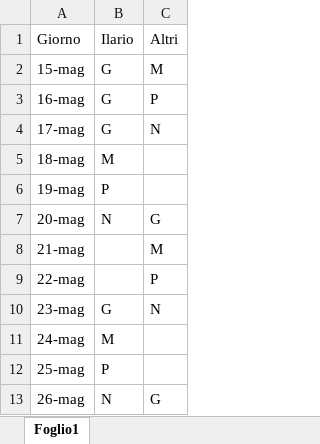
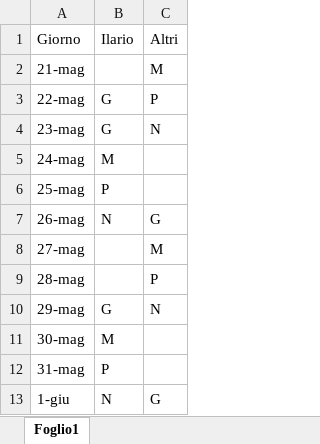
Before and after one commit to glasgog/xls2gcal, an Excel workbook: esempio.xlsx, sheet Foglio1, drawn as a sheet; values as stored, in another font and other column widths than the file's, no borders; removed rows and columns are numbered as before the commit, all else as after; the diff names each change by its address in the sheet, - before the commit and + after, or states it on an @@ line.

```diff
--- a/esempio.xlsx (sheet Foglio1)
+++ b/esempio.xlsx (sheet Foglio1)
-row 2: 15-mag | G | M
-row 3: 16-mag | G | P
-row 4: 17-mag | G | N
-row 5: 18-mag | M
-row 6: 19-mag | P
-row 7: 20-mag | N | G
-B3: (empty)
+B3: G
+row 8: 27-mag |  | M
+row 9: 28-mag |  | P
+row 10: 29-mag | G | N
+row 11: 30-mag | M
+row 12: 31-mag | P
+row 13: 1-giu | N | G
```
Also changed, not shown: 3 other files.
